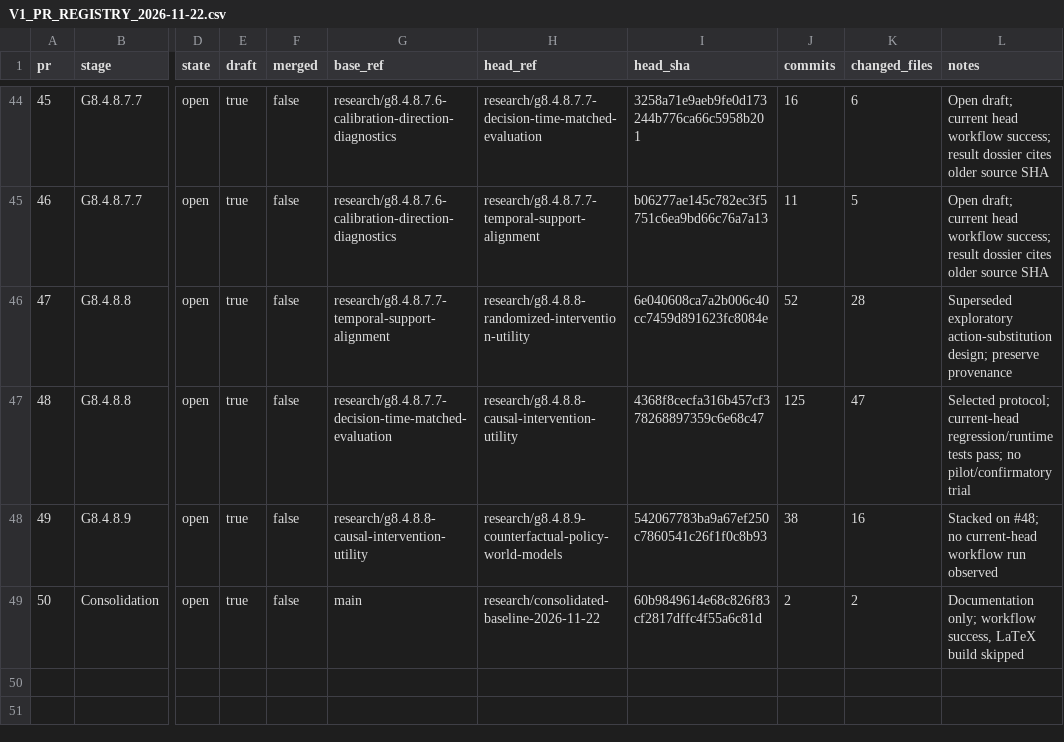
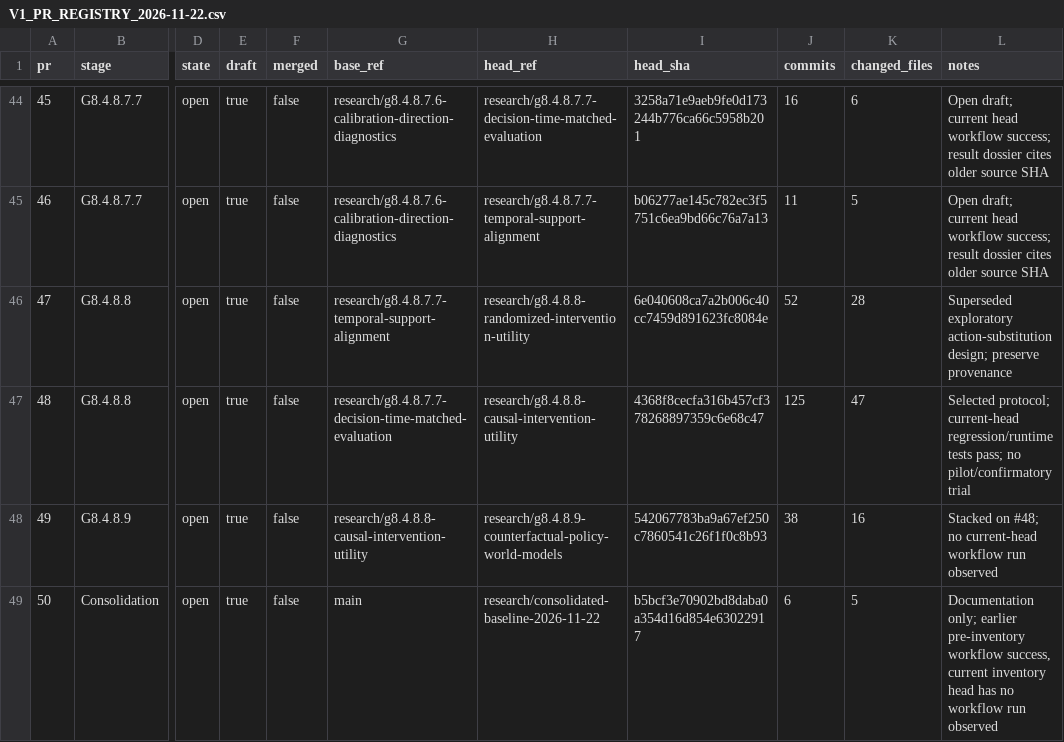
Before and after one commit to msellamiTN/UCON-JEPA, a CSV file: docs/research/V1_PR_REGISTRY_2026-11-22.csv, drawn as a sheet; only a part is shown, gaps mark what is left out; the diff names each change by its address in the sheet, - before the commit and + after, or states it on an @@ line.

Commit message:
Docs: update PR registry to current V1 head

```diff
--- a/docs/research/V1_PR_REGISTRY_2026-11-22.csv
+++ b/docs/research/V1_PR_REGISTRY_2026-11-22.csv
-I49 (head_sha): 60b9849614e68c826f83cf2817dffc4f55a6c81d
+I49 (head_sha): b5bcf3e70902bd8daba0a354d16d854e63022917
-J49 (commits): 2
+J49 (commits): 6
-K49 (changed_files): 2
+K49 (changed_files): 5
-L49 (notes): Documentation only; workflow success, LaTeX build skipped
+L49 (notes): Documentation only; earlier pre-inventory workflow success, current inventory head has no workflow run observed
```
